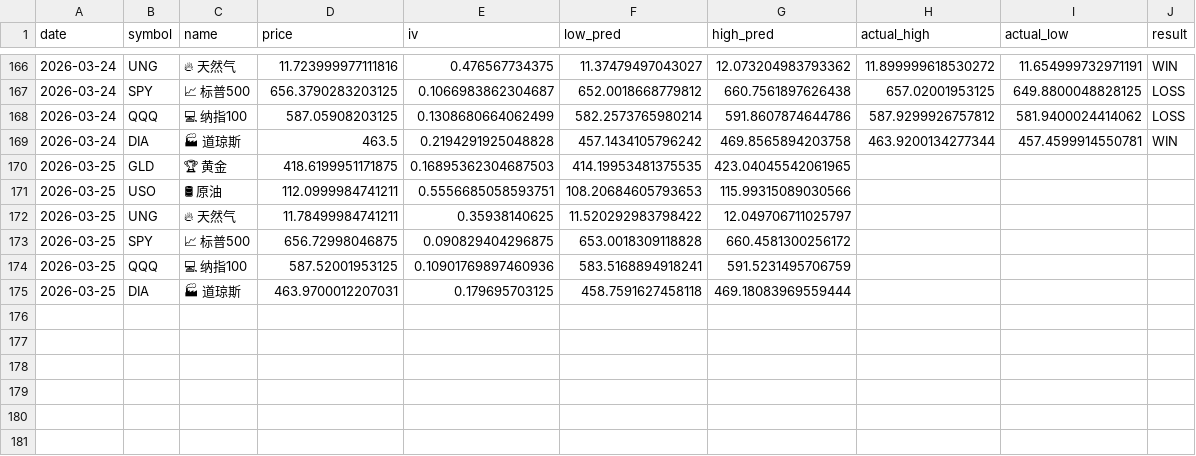
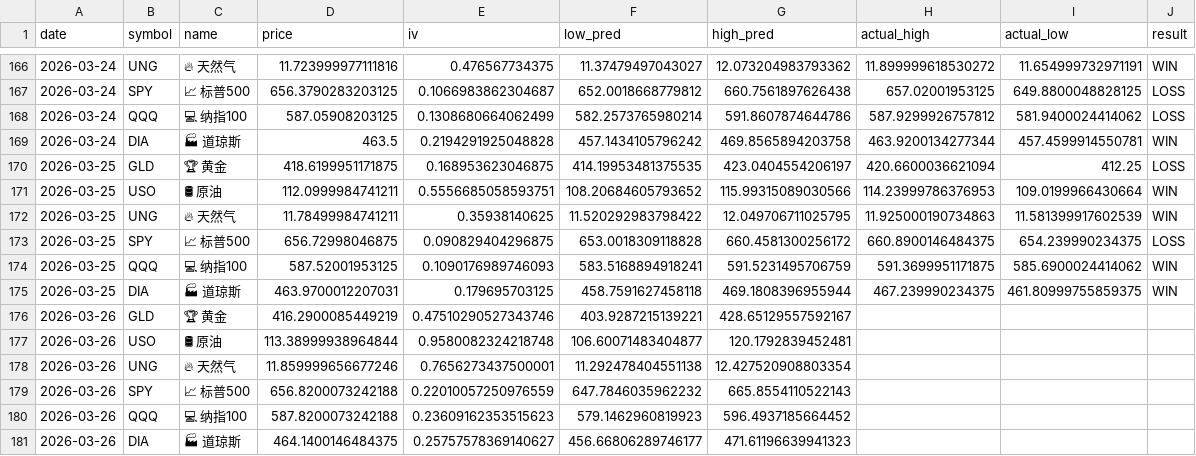
Before and after one commit to dancai1024/dancaidaily-market-Databot, a CSV file: market_record.csv, drawn as a sheet; only a part is shown, gaps mark what is left out; the diff names each change by its address in the sheet, - before the commit and + after, or states it on an @@ line.

```diff
--- a/market_record.csv
+++ b/market_record.csv
-E170 (iv): 0.16895362304687503
+E170 (iv): 0.168953623046875
-G170 (high_pred): 423.04045542061965
+G170 (high_pred): 423.0404554206197
-H170 (actual_high): (empty)
+H170 (actual_high): 420.6600036621094
-I170 (actual_low): (empty)
+I170 (actual_low): 412.25
-J170 (result): (empty)
+J170 (result): LOSS
-F171 (low_pred): 108.20684605793653
+F171 (low_pred): 108.20684605793652
-H171 (actual_high): (empty)
+H171 (actual_high): 114.23999786376953
-I171 (actual_low): (empty)
+I171 (actual_low): 109.0199966430664
-J171:J172 (result): (empty)
+J171:J172 (result): WIN
-G172 (high_pred): 12.049706711025797
+G172 (high_pred): 12.049706711025795
-H172 (actual_high): (empty)
+H172 (actual_high): 11.925000190734863
-I172 (actual_low): (empty)
+I172 (actual_low): 11.581399917602539
-H173 (actual_high): (empty)
+H173 (actual_high): 660.8900146484375
-I173 (actual_low): (empty)
+I173 (actual_low): 654.239990234375
-J173 (result): (empty)
+J173 (result): LOSS
-E174 (iv): 0.10901769897460936
+E174 (iv): 0.1090176989746093
-H174 (actual_high): (empty)
+H174 (actual_high): 591.3699951171875
-I174 (actual_low): (empty)
+I174 (actual_low): 585.6900024414062
-J174:J175 (result): (empty)
+J174:J175 (result): WIN
-G175 (high_pred): 469.18083969559444
+G175 (high_pred): 469.1808396955944
-H175 (actual_high): (empty)
+H175 (actual_high): 467.239990234375
-I175 (actual_low): (empty)
+I175 (actual_low): 461.80999755859375
+row 176: 2026-03-26 | GLD | 🏆 黄金 | 416.2900085449219 | 0.47510290527343746 | 403.9287215139221 | 428.65129557592167
+row 177: 2026-03-26 | USO | 🛢 原油 | 113.38999938964844 | 0.9580082324218748 | 106.60071483404877 | 120.1792839452481
+row 178: 2026-03-26 | UNG | 🔥 天然气 | 11.859999656677246 | 0.7656273437500001 | 11.292478404551138 | 12.427520908803354
+row 179: 2026-03-26 | SPY | 📈 标普500 | 656.8200073242188 | 0.22010057250976559 | 647.7846035962232 | 665.8554110522143
+row 180: 2026-03-26 | QQQ | 💻 纳指100 | 587.8200073242188 | 0.23609162353515623 | 579.1462960819923 | 596.4937185664452
+row 181: 2026-03-26 | DIA | 🏭 道琼斯 | 464.1400146484375 | 0.25757578369140627 | 456.66806289746177 | 471.61196639941323
```
